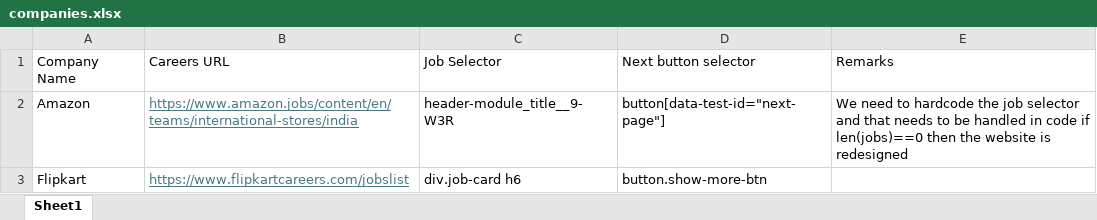
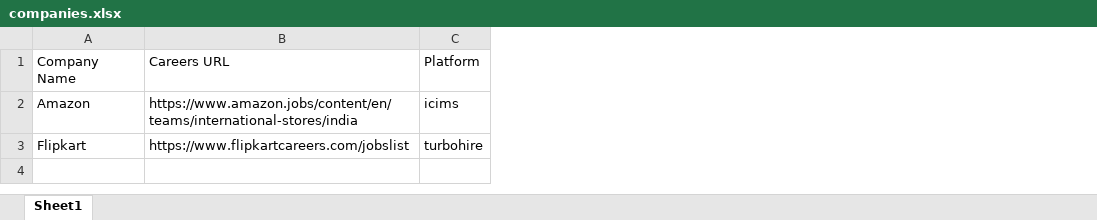
Before and after one commit to dalavaipallesravani/ReferLoops, an Excel workbook: companies.xlsx, sheet Sheet1, drawn as a sheet; values as stored, in another font and other column widths than the file's, no borders; removed rows and columns are numbered as before the commit, all else as after; the diff names each change by its address in the sheet, - before the commit and + after, or states it on an @@ line.

```diff
--- a/companies.xlsx (sheet Sheet1)
+++ b/companies.xlsx (sheet Sheet1)
-column C, rows 1-3: Job Selector | header-module_title__9-W3R | div.job-card h6
-column D, rows 1-3: Next button selector | button[data-test-id="next-page"] | button.show-more-btn
-column E, rows 1-2: Remarks | We need to hardcode the job selector and that needs to be handled in code if len(jobs)==0 then the website is redesigned
+column C, rows 1-3: Platform | icims | turbohire
@@ B2:B3 underline: on → off, text colour: #467886 → black @@
```
Also changed, not shown: 8 other files.
